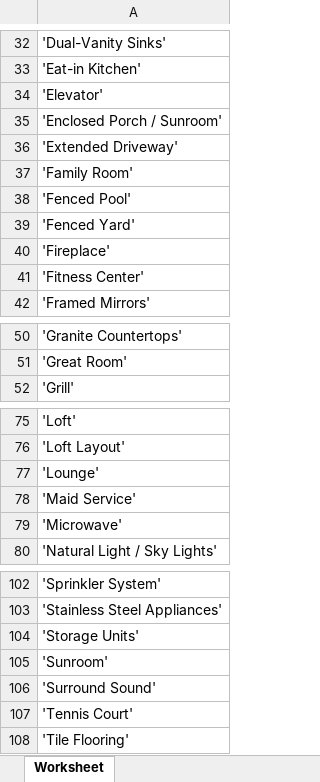
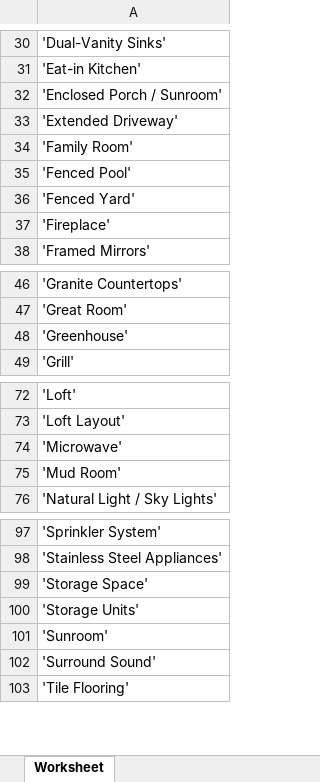
Before and after one commit to tempdinc/doodle-parsing, an Excel workbook: src/export_apartment_amenities.xlsx, sheet Worksheet, drawn as a sheet; only a part is shown, gaps mark what is left out; values as stored, in another font and other column widths than the file's, no borders; removed rows and columns are numbered as before the commit, all else as after; the diff covers the shown part only; the diff names each change by its address in the sheet, - before the commit and + after, or states it on an @@ line.

```diff
--- a/src/export_apartment_amenities.xlsx (sheet Worksheet)
+++ b/src/export_apartment_amenities.xlsx (sheet Worksheet)
-row 34: 'Elevator'
-row 41: 'Fitness Center'
+row 48: 'Greenhouse'
-row 77: 'Lounge'
-row 78: 'Maid Service'
+row 75: 'Mud Room'
+row 99: 'Storage Space'
-row 107: 'Tennis Court'
```
Also changed, not shown: 3 added rows, 7 removed rows and 1 edited cell elsewhere in this sheet, src/export_community_amenities.xlsx, 12 other files.
